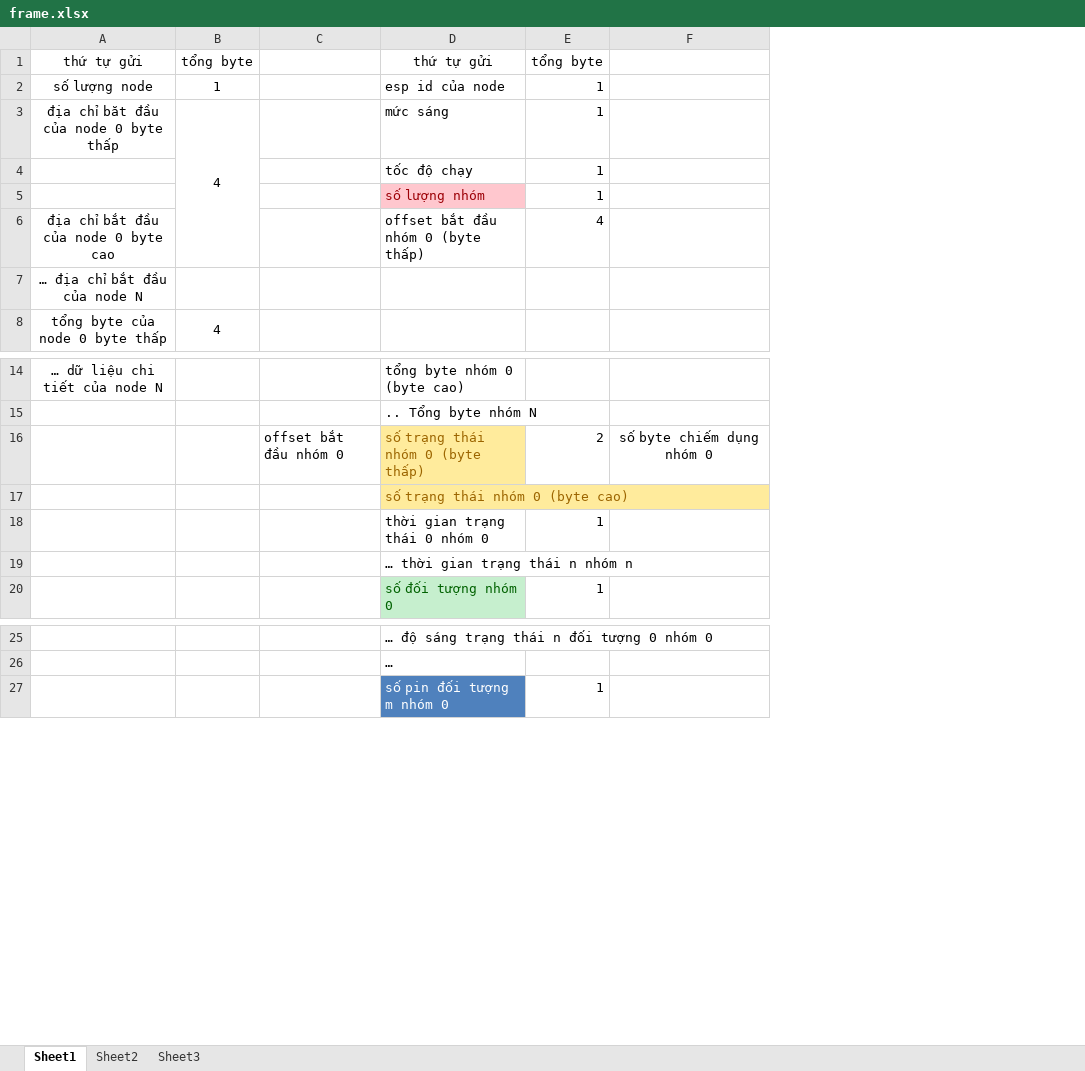
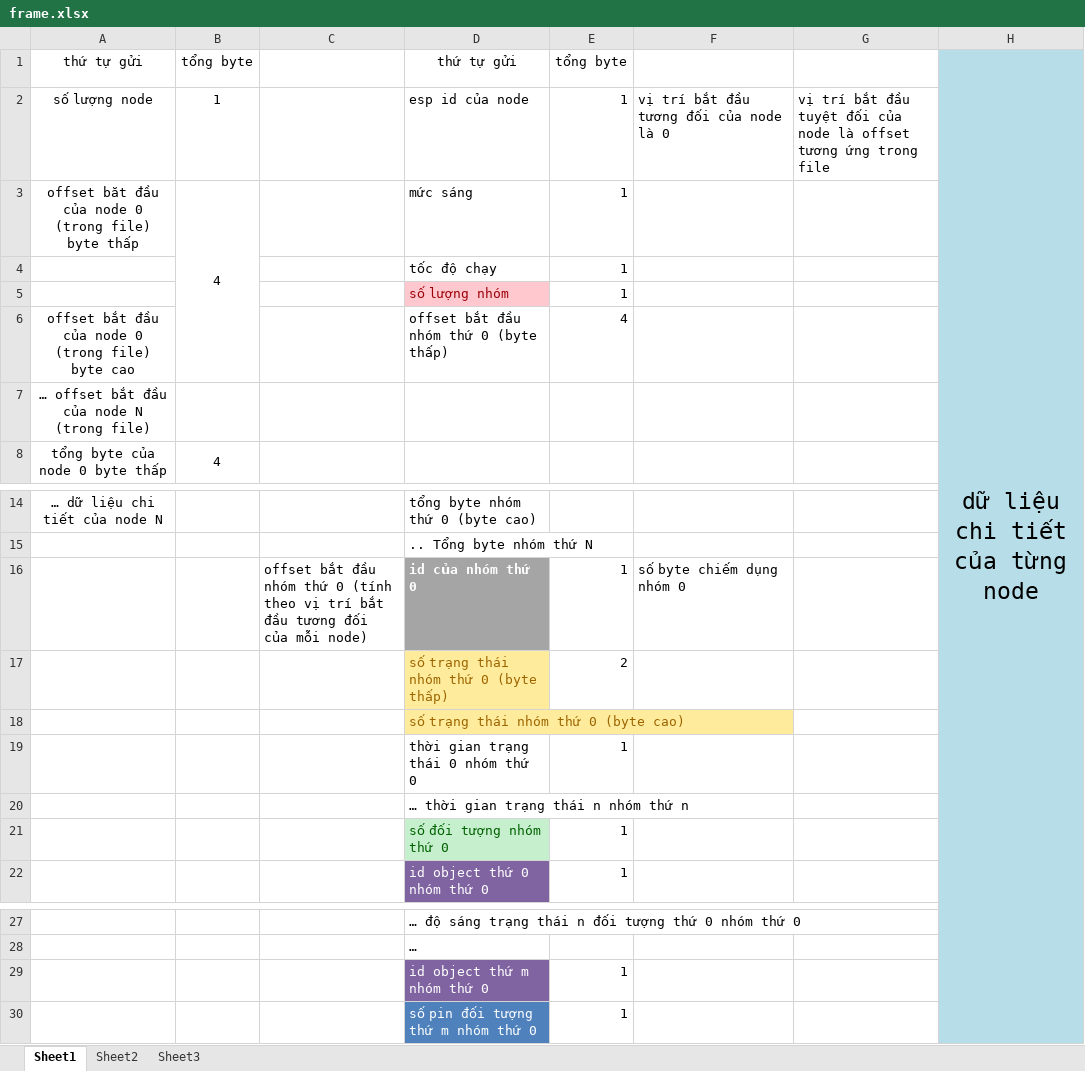
Before and after one commit to namduyfee/Esp8266_Project_SLT, an Excel workbook: frame.xlsx, sheet Sheet1, drawn as a sheet; only a part is shown, gaps mark what is left out; values as stored, in another font and other column widths than the file's, no borders; removed rows and columns are numbered as before the commit, all else as after; the diff names each change by its address in the sheet, - before the commit and + after, or states it on an @@ line.

```diff
--- a/frame.xlsx (sheet Sheet1)
+++ b/frame.xlsx (sheet Sheet1)
-column C, row 16: offset bắt đầu nhóm 0
-column D, rows 1-6: thứ tự gửi | esp id của node | mức sáng | tốc độ chạy | số lượng nhóm | offset bắt đầu nhóm 0 (byte thấp); rows 14-20: tổng byte nhóm 0 (byte cao) | .. Tổng byte nhóm N | số trạng thái nhóm 0 (byte thấp) | số trạng thái nhóm 0 (byte cao) | thời gian trạng thái 0 nhóm 0 | … thời gian trạng thái n nhóm n | số đối tượng nhóm 0; rows 25-27: … độ sáng trạng thái n đối tượng 0 nhóm 0 | … | số pin đối tượng m nhóm 0
+column C, row 16: offset bắt đầu nhóm thứ 0 (tính theo vị trí bắt đầu tương đối của mỗi node)
+column D, rows 1-6: thứ tự gửi | esp id của node | mức sáng | tốc độ chạy | số lượng nhóm | offset bắt đầu nhóm thứ 0 (byte thấp); rows 14-16: tổng byte nhóm thứ 0 (byte cao) | .. Tổng byte nhóm thứ N | id của nhóm thứ 0; rows 18-20: số trạng thái nhóm thứ 0 (byte cao) | thời gian trạng thái 0 nhóm thứ 0 | … thời gian trạng thái n nhóm thứ n; row 22: id object thứ 0 nhóm thứ 0; rows 27-28: … độ sáng trạng thái n đối tượng thứ 0 nhóm thứ 0 | …; row 30: số pin đối tượng thứ m nhóm thứ 0
+column G, row 2: vị trí bắt đầu tuyệt đối của node là offset tương ứng trong file
+column H, row 1: dữ liệu chi tiết của từng node
-F2: (empty)
+F2: vị trí bắt đầu tương đối của node là 0
-A3: địa chỉ băt đầu của node 0 byte thấp
+A3: offset băt đầu của node 0 (trong file) byte thấp
-A6: địa chỉ bắt đầu của node 0 byte cao
+A6: offset bắt đầu của node 0 (trong file) byte cao
-A7: … địa chỉ bắt đầu của node N
+A7: … offset bắt đầu của node N (trong file)
-E16: 2
+E16: 1
-F16 alignment: center
+F16 alignment: left
+row 17:  |  |  | số trạng thái nhóm thứ 0 (byte thấp) | 2
+row 21:  |  |  | số đối tượng nhóm thứ 0 | 1
+row 29:  |  |  | id object thứ m nhóm thứ 0 | 1
```
Also changed, not shown: 2 other files.
